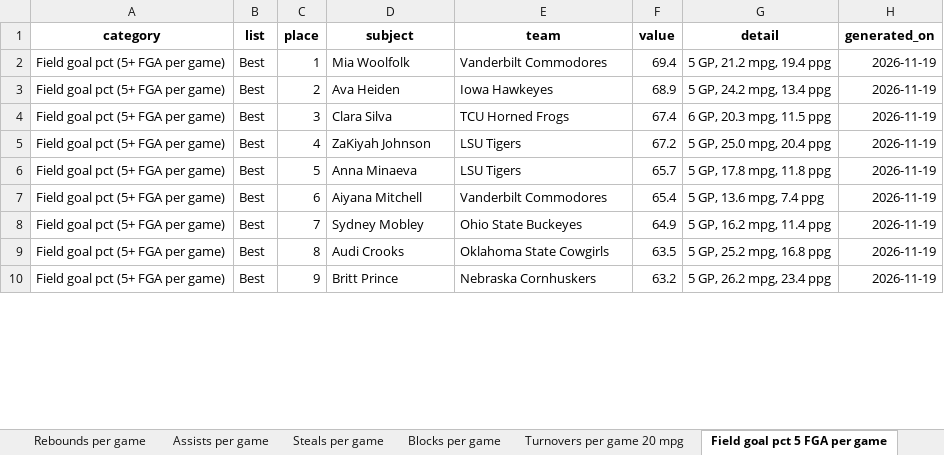
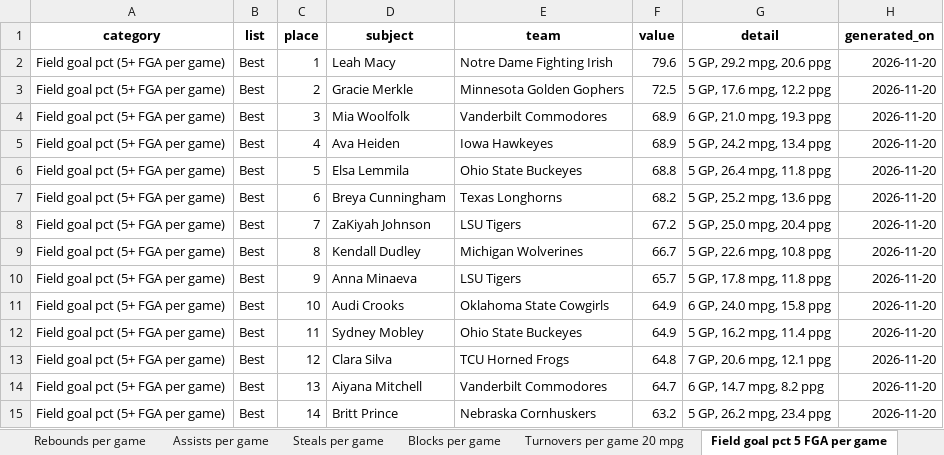
Before and after one commit to emmawbynes-afk/WNBAPROJ, an Excel workbook: output/story_candidates.xlsx, sheet Field goal pct 5 FGA per game, drawn as a sheet; only a part is shown; values as stored, in another font and other column widths than the file's, no borders; addresses are those after the commit; the diff covers the shown part only; the diff names each change by its address in the sheet, - before the commit and + after, or states it on an @@ line.

```diff
--- a/output/story_candidates.xlsx (sheet Field goal pct 5 FGA per game)
+++ b/output/story_candidates.xlsx (sheet Field goal pct 5 FGA per game)
+row 2: Field goal pct (5+ FGA per game) | Best | 1 | Leah Macy | Notre Dame Fighting Irish | 79.6 | 5 GP, 29.2 mpg, 20.6 ppg | 2026-11-20
+row 3: Field goal pct (5+ FGA per game) | Best | 2 | Gracie Merkle | Minnesota Golden Gophers | 72.5 | 5 GP, 17.6 mpg, 12.2 ppg | 2026-11-20
-C4 (place): 1
+C4 (place): 3
-F4 (value): 69.4
+F4 (value): 68.9
-G4 (detail): 5 GP, 21.2 mpg, 19.4 ppg
+G4 (detail): 6 GP, 21.0 mpg, 19.3 ppg
-H4:H5 (generated_on): 2026-11-19
+H4:H5 (generated_on): 2026-11-20
-C5 (place): 2
+C5 (place): 4
+row 6: Field goal pct (5+ FGA per game) | Best | 5 | Elsa Lemmila | Ohio State Buckeyes | 68.8 | 5 GP, 26.4 mpg, 11.8 ppg | 2026-11-20
-C7 (place): 3
+C7 (place): 6
-D7 (subject): Clara Silva
+D7 (subject): Breya Cunningham
-E7 (team): TCU Horned Frogs
+E7 (team): Texas Longhorns
-F7 (value): 67.4
+F7 (value): 68.2
-G7 (detail): 6 GP, 20.3 mpg, 11.5 ppg
+G7 (detail): 5 GP, 25.2 mpg, 13.6 ppg
-H7:H8 (generated_on): 2026-11-19
+H7:H8 (generated_on): 2026-11-20
-C8 (place): 4
+C8 (place): 7
+row 9: Field goal pct (5+ FGA per game) | Best | 8 | Kendall Dudley | Michigan Wolverines | 66.7 | 5 GP, 22.6 mpg, 10.8 ppg | 2026-11-20
-C10 (place): 5
+C10 (place): 9
-H10:H12 (generated_on): 2026-11-19
+H10:H12 (generated_on): 2026-11-20
-C11 (place): 6
+C11 (place): 10
-D11 (subject): Aiyana Mitchell
+D11 (subject): Audi Crooks
-E11 (team): Vanderbilt Commodores
+E11 (team): Oklahoma State Cowgirls
-F11 (value): 65.4
+F11 (value): 64.9
-G11 (detail): 5 GP, 13.6 mpg, 7.4 ppg
+G11 (detail): 6 GP, 24.0 mpg, 15.8 ppg
-C12 (place): 7
+C12 (place): 11
+row 13: Field goal pct (5+ FGA per game) | Best | 12 | Clara Silva | TCU Horned Frogs | 64.8 | 7 GP, 20.6 mpg, 12.1 ppg | 2026-11-20
-C14 (place): 8
+C14 (place): 13
-D14 (subject): Audi Crooks
+D14 (subject): Aiyana Mitchell
-E14 (team): Oklahoma State Cowgirls
+E14 (team): Vanderbilt Commodores
-F14 (value): 63.5
+F14 (value): 64.7
-G14 (detail): 5 GP, 25.2 mpg, 16.8 ppg
+G14 (detail): 6 GP, 14.7 mpg, 8.2 ppg
-H14:H15 (generated_on): 2026-11-19
+H14:H15 (generated_on): 2026-11-20
-C15 (place): 9
+C15 (place): 14
```
Also changed, not shown: 10 added rows, 15 removed rows and 63 edited cells elsewhere in this sheet, sheet Rebounds per game, sheet Average Game Score, sheet Share of team points, sheet Turnovers per game 20 mpg, sheet Usage share of team plays, sheet True shooting pct 8 FGA per gam, 24 more sheets, 6 other files.
